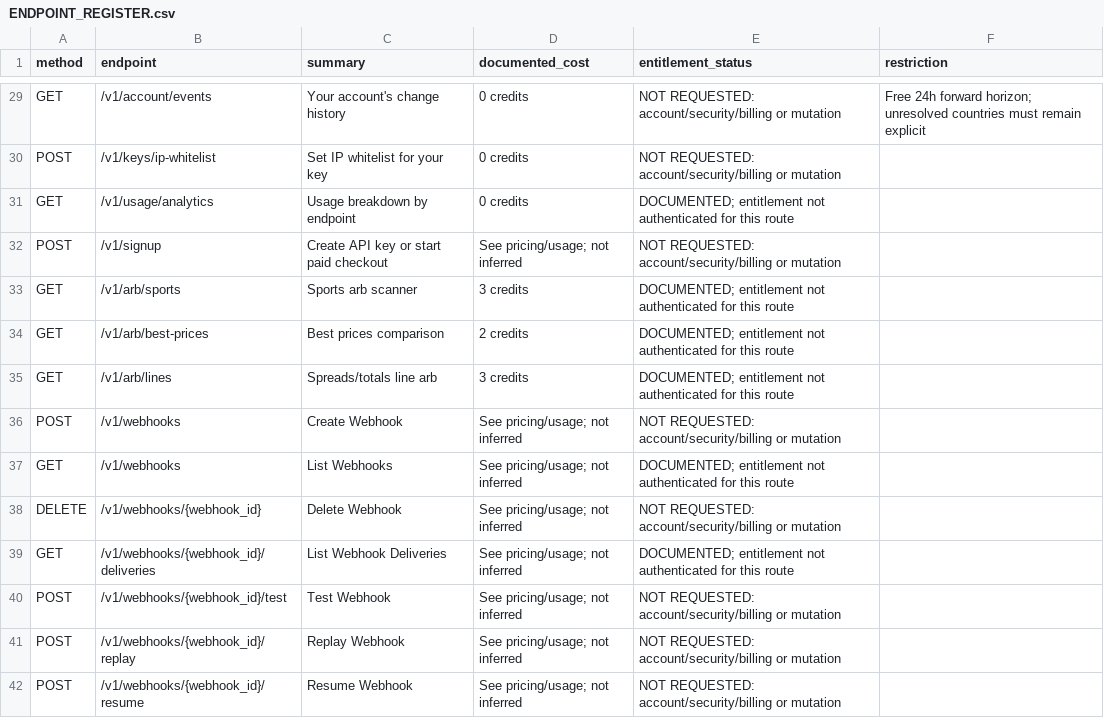
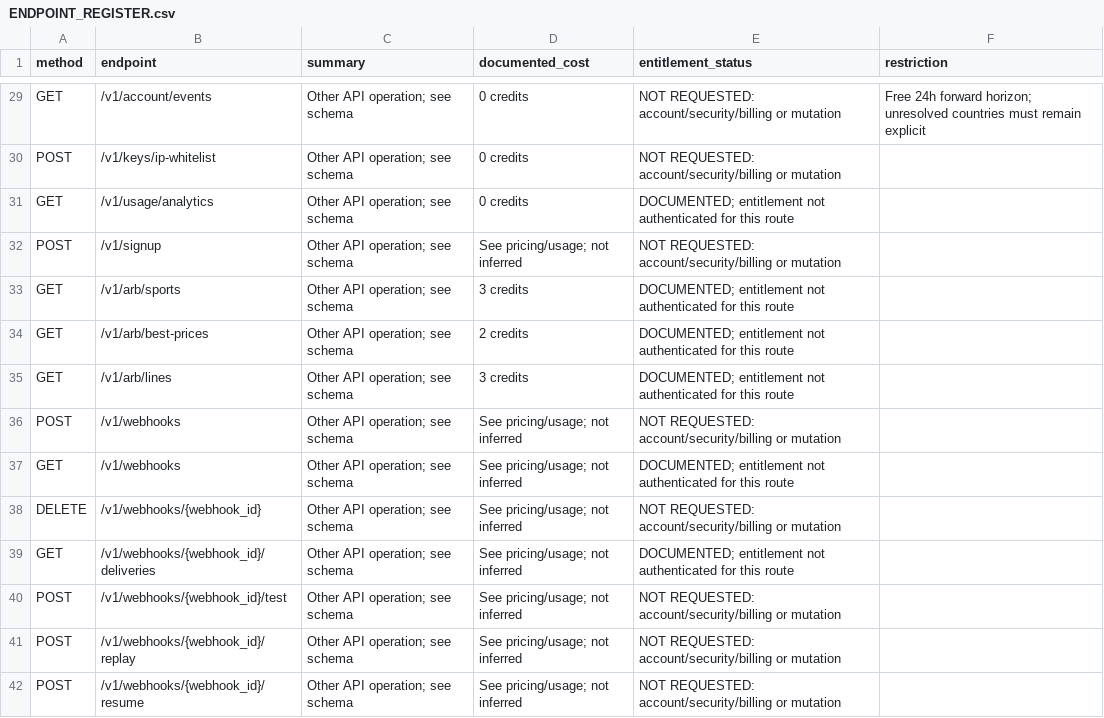
Before and after one commit to Spankman/Monty-Racing, a CSV file: operations/audit/puntersedge_evidence/ENDPOINT_REGISTER.csv, drawn as a sheet; only a part is shown, gaps mark what is left out; the diff covers the shown part only; the diff names each change by its address in the sheet, - before the commit and + after, or states it on an @@ line.

```diff
--- a/operations/audit/puntersedge_evidence/ENDPOINT_REGISTER.csv
+++ b/operations/audit/puntersedge_evidence/ENDPOINT_REGISTER.csv
-C29 (summary): Your account's change history
+C29 (summary): Other API operation; see schema
-C30 (summary): Set IP whitelist for your key
+C30 (summary): Other API operation; see schema
-C31 (summary): Usage breakdown by endpoint
+C31 (summary): Other API operation; see schema
-C32 (summary): Create API key or start paid checkout
+C32 (summary): Other API operation; see schema
-C33 (summary): Sports arb scanner
+C33 (summary): Other API operation; see schema
-C34 (summary): Best prices comparison
+C34 (summary): Other API operation; see schema
-C35 (summary): Spreads/totals line arb
+C35 (summary): Other API operation; see schema
-C36 (summary): Create Webhook
+C36 (summary): Other API operation; see schema
-C37 (summary): List Webhooks
+C37 (summary): Other API operation; see schema
-C38 (summary): Delete Webhook
+C38 (summary): Other API operation; see schema
-C39 (summary): List Webhook Deliveries
+C39 (summary): Other API operation; see schema
-C40 (summary): Test Webhook
+C40 (summary): Other API operation; see schema
-C41 (summary): Replay Webhook
+C41 (summary): Other API operation; see schema
-C42 (summary): Resume Webhook
+C42 (summary): Other API operation; see schema
```
Also changed, not shown: 99 edited cells elsewhere in this file, operations/audit/puntersedge_evidence/FEATURE_55_MAPPING.csv, operations/audit/puntersedge_evidence/PLAN_FEATURES.csv, 3 other files.
